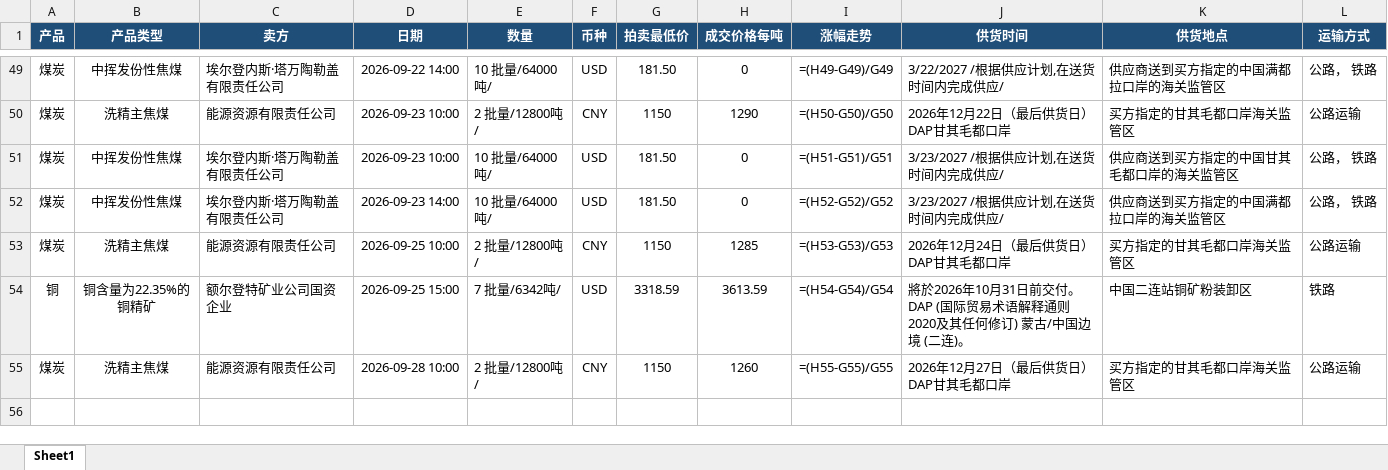
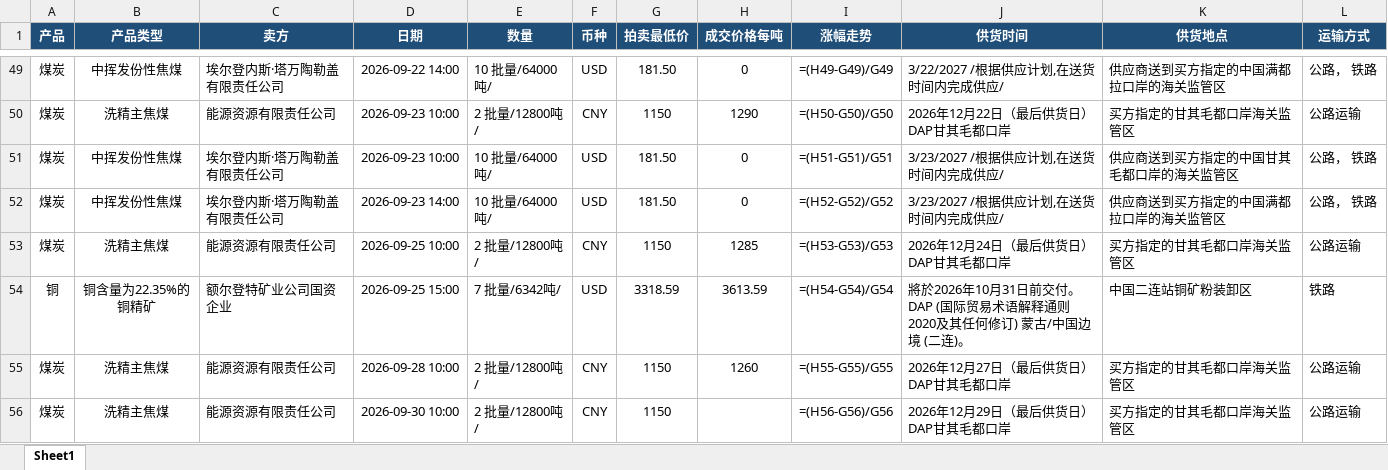
Before and after one commit to qushuxian/mongolian-coal-auction, an Excel workbook: data/蒙煤拍卖临时记录.xlsx, sheet Sheet1, drawn as a sheet; only a part is shown, gaps mark what is left out; values as stored, in another font and other column widths than the file's, no borders; formulas without a stored value are shown as written; the diff names each change by its address in the sheet, - before the commit and + after, or states it on an @@ line.

```diff
--- a/data/蒙煤拍卖临时记录.xlsx (sheet Sheet1)
+++ b/data/蒙煤拍卖临时记录.xlsx (sheet Sheet1)
+row 56: 煤炭 | 洗精主焦煤 | 能源资源有限责任公司 | 2026-09-30 10:00 | 2 批量/12800吨/ | CNY | 1150 |  | =(H56-G56)/G56 | 2026年12月29日（最后供货日） DAP甘其毛都口岸 | 买方指定的甘其毛都口岸海关监管区 | 公路运输
```
Also changed, not shown: 3 other files.
